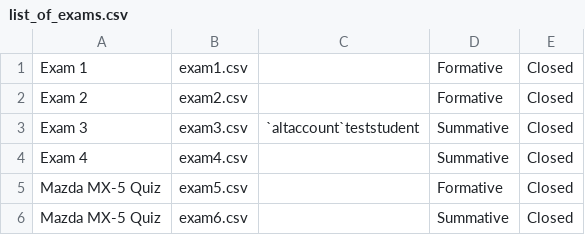
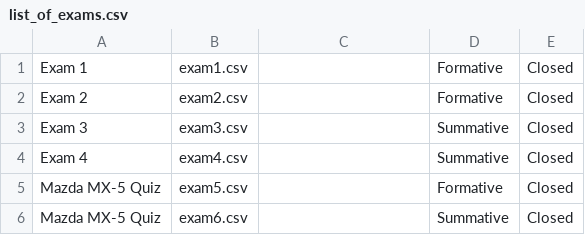
Before and after one commit to rhys909/DQS_TEAM_23, a CSV file: exams/list_of_exams.csv, drawn as a sheet.

Commit message:
Lecturer can manually open/close exams, cleaned up top directory

```diff
--- a/exams/list_of_exams.csv
+++ b/exams/list_of_exams.csv
@@ -2,3 +2,3 @@ Exam 1,exam1.csv,,Formative,Closed
 Exam 2,exam2.csv,,Formative,Closed
-Exam 3,exam3.csv,`altaccount`teststudent,Summative,Closed
+Exam 3,exam3.csv,,Summative,Closed
 Exam 4,exam4.csv,,Summative,Closed
```
Also changed, not shown: 7 other files.
